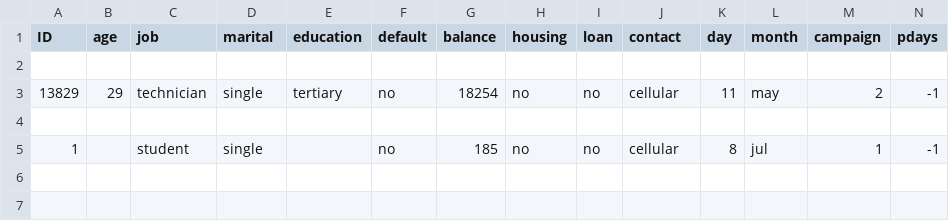
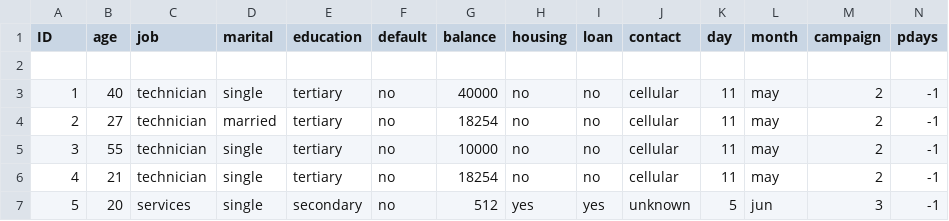
Before and after one commit to FangfangLyu/TermDeposit_Project, a CSV file: src/main/resources/data/fakeTrain.csv, drawn as a sheet; only a part is shown; removed rows and columns are numbered as before the commit, all else as after; rows hold the shown columns only; the diff names each change by its address in the sheet, - before the commit and + after, or states it on an @@ line.

Commit message:
Tree traverse seems to work on the simple fake2.csv file

```diff
--- a/src/main/resources/data/fakeTrain.csv
+++ b/src/main/resources/data/fakeTrain.csv
+row 3: 1 | 40 | technician | single | tertiary | no | 40000 | no | no | cellular | 11 | may | 2 | -1
+row 4: 2 | 27 | technician | married | tertiary | no | 18254 | no | no | cellular | 11 | may | 2 | -1
+row 5: 3 | 55 | technician | single | tertiary | no | 10000 | no | no | cellular | 11 | may | 2 | -1
-A6 (ID): 13829
+A6 (ID): 4
-B6 (age): 29
+B6 (age): 21
-row 7: (empty)
+row 7: 5 | 20 | services | single | secondary | no | 512 | yes | yes | unknown | 5 | jun | 3 | -1
-row 5: 1 |  | student | single |  | no | 185 | no | no | cellular | 8 | jul | 1 | -1
```
Also changed, not shown: 16 other files.
